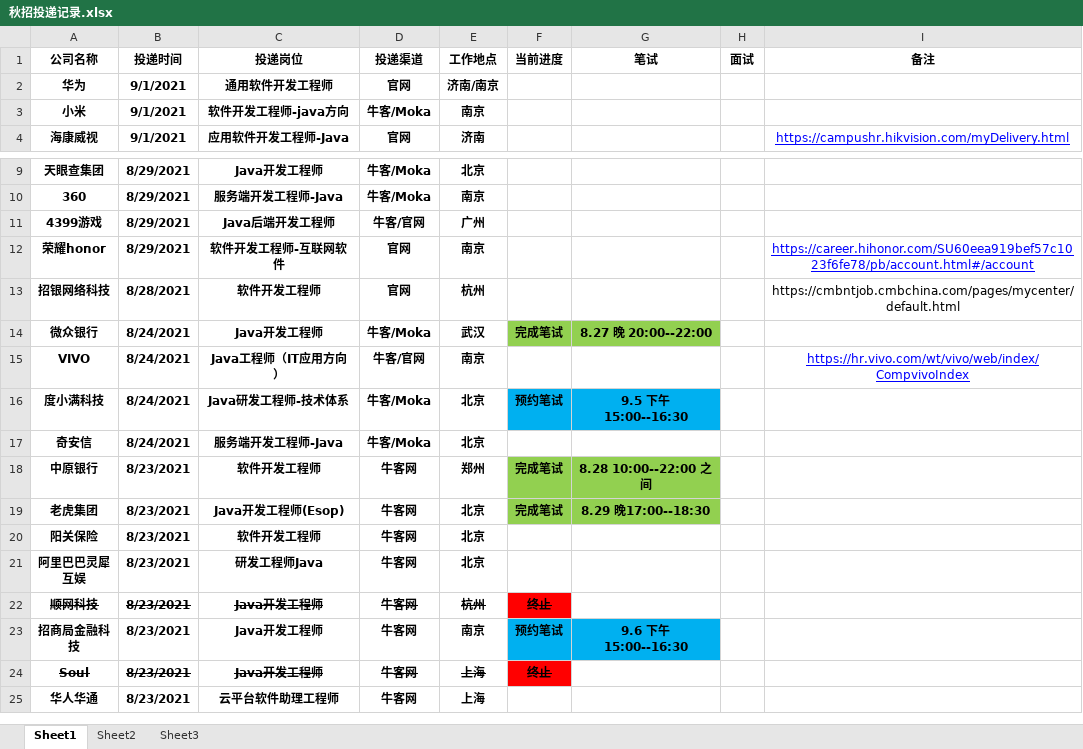
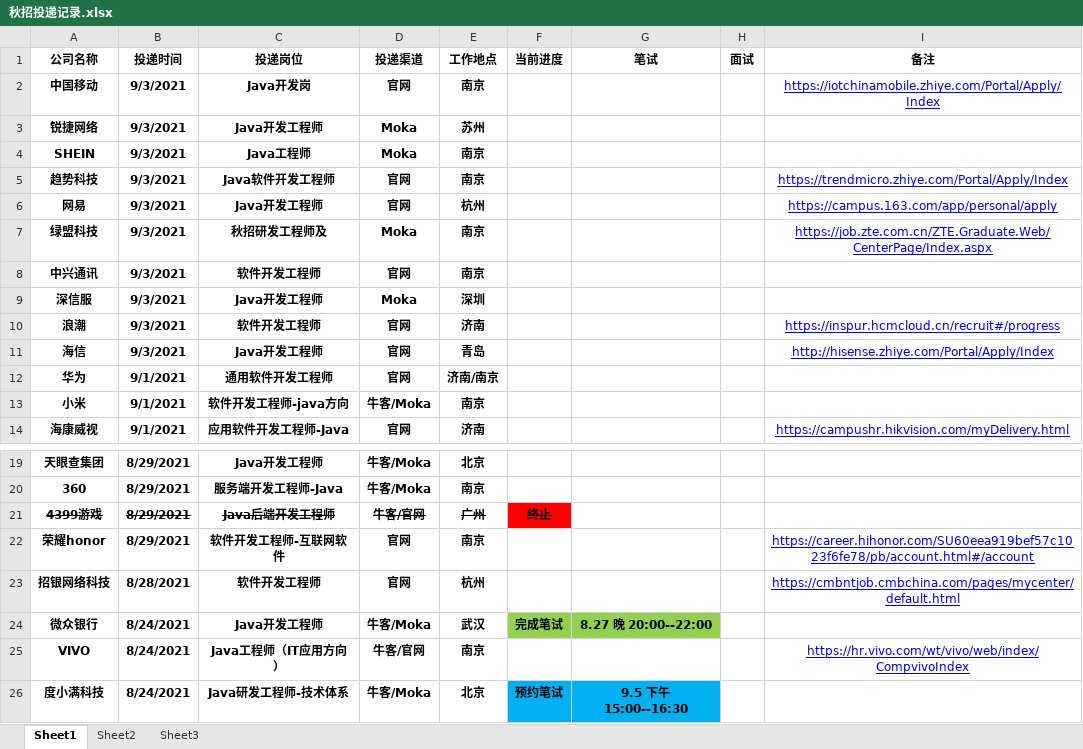
Before and after one commit to zqf787351070/mynote, an Excel workbook: src/main/resources/秋招投递记录.xlsx, sheet Sheet1, drawn as a sheet; only a part is shown, gaps mark what is left out; the shorter side is filled out with more unchanged rows; values as stored, in another font and other column widths than the file's, no borders; table styles not drawn; addresses are those after the commit; the diff names each change by its address in the sheet, - before the commit and + after, or states it on an @@ line.

Commit message:
mynote-0903

```diff
--- a/src/main/resources/秋招投递记录.xlsx (sheet Sheet1)
+++ b/src/main/resources/秋招投递记录.xlsx (sheet Sheet1)
+row 2: 中国移动 | 9/3/2021 | Java开发岗 | 官网 | 南京 |  |  |  | https://iotchinamobile.zhiye.com/Portal/Apply/Index
+row 3: 锐捷网络 | 9/3/2021 | Java开发工程师 | Moka | 苏州
+row 4: SHEIN | 9/3/2021 | Java工程师 | Moka | 南京
+row 5: 趋势科技 | 9/3/2021 | Java软件开发工程师 | 官网 | 南京 |  |  |  | https://trendmicro.zhiye.com/Portal/Apply/Index
+row 6: 网易 | 9/3/2021 | Java开发工程师 | 官网 | 杭州 |  |  |  | https://campus.163.com/app/personal/apply
+row 7: 绿盟科技 | 9/3/2021 | 秋招研发工程师及 | Moka | 南京 |  |  |  | https://job.zte.com.cn/ZTE.Graduate.Web/CenterPage/Index.aspx
+row 8: 中兴通讯 | 9/3/2021 | 软件开发工程师 | 官网 | 南京
+row 9: 深信服 | 9/3/2021 | Java开发工程师 | Moka | 深圳
+row 10: 浪潮 | 9/3/2021 | 软件开发工程师 | 官网 | 济南 |  |  |  | https://inspur.hcmcloud.cn/recruit#/progress
+row 11: 海信 | 9/3/2021 | Java开发工程师 | 官网 | 青岛 |  |  |  | http://hisense.zhiye.com/Portal/Apply/Index
-A21:E21 strikethrough: off
+A21:E21 strikethrough: on
-F21 (当前进度): (empty)
+F21 (当前进度): 终止
-F21 fill: none
+F21 fill: #FF0000
@@ I23 underline: off → on, text colour: black → #0000FF @@
```
